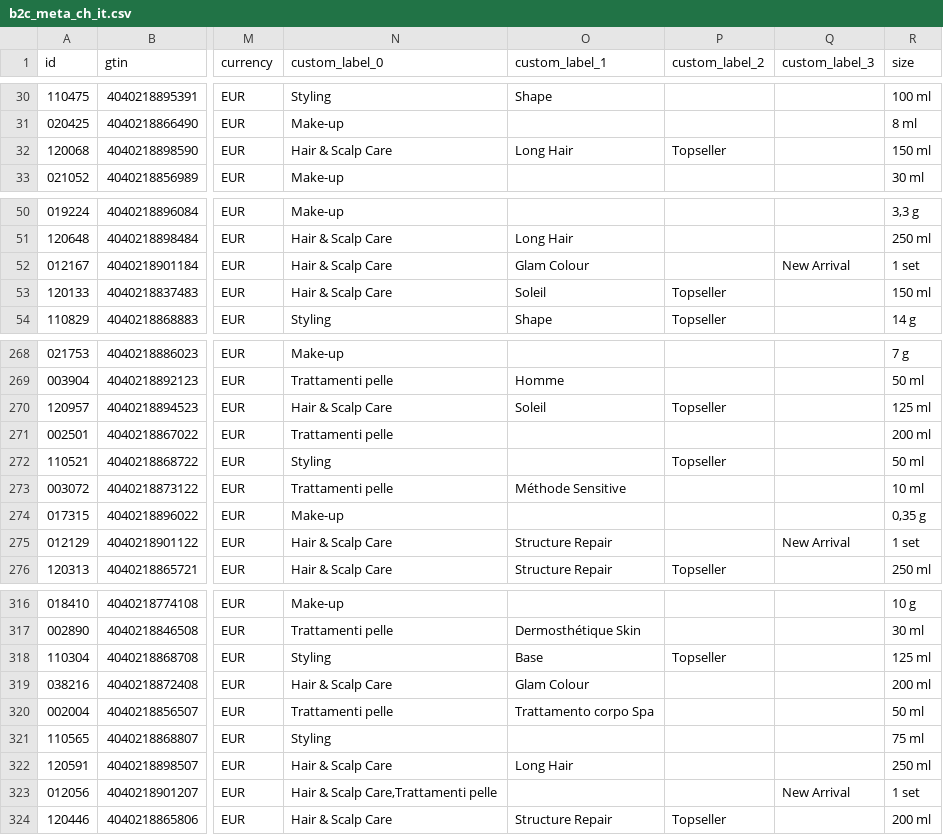
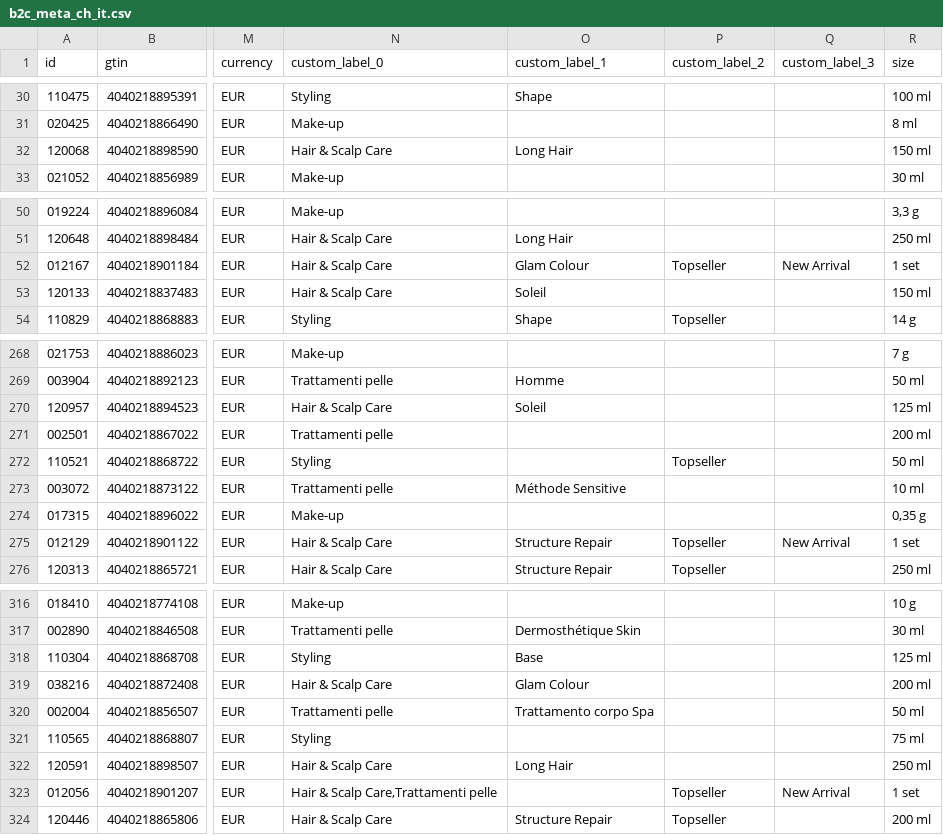
Before and after one commit to labiosthetique/public-csv, a CSV file: feed/b2c_meta_ch_it.csv, drawn as a sheet; only a part is shown, gaps mark what is left out; the diff covers the shown part only; the diff names each change by its address in the sheet, - before the commit and + after, or states it on an @@ line.

```diff
--- a/feed/b2c_meta_ch_it.csv
+++ b/feed/b2c_meta_ch_it.csv
-P32 (custom_label_2): Topseller
+P32 (custom_label_2): (empty)
-P52 (custom_label_2): (empty)
+P52 (custom_label_2): Topseller
-P53 (custom_label_2): Topseller
+P53 (custom_label_2): (empty)
-P270 (custom_label_2): Topseller
+P270 (custom_label_2): (empty)
-P275 (custom_label_2): (empty)
+P275 (custom_label_2): Topseller
-P318 (custom_label_2): Topseller
+P318 (custom_label_2): (empty)
-P323 (custom_label_2): (empty)
+P323 (custom_label_2): Topseller
```
Also changed, not shown: 4 edited cells elsewhere in this file, feed/b2c_meta_ch_de.csv, feed/b2c_meta_ch_de_ovr_ch.csv, 24 other files.
